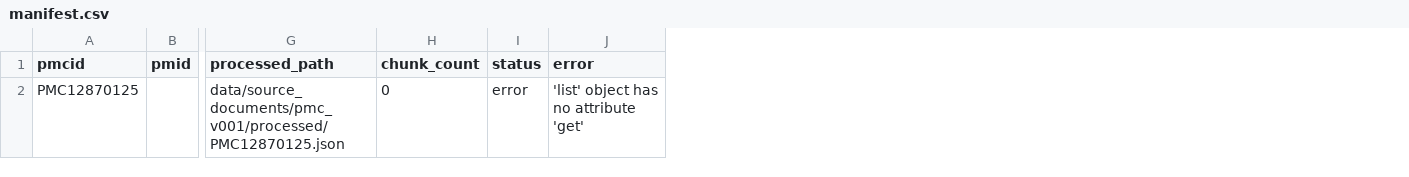
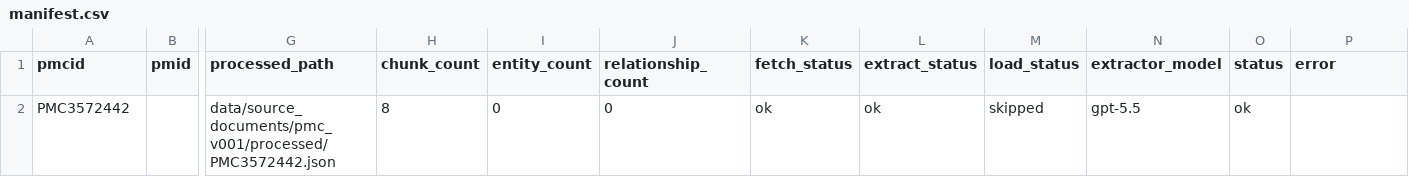
Before and after one commit to anthonylitwin/med-graph-rag, a CSV file: data/source_documents/pmc_v001/manifest.csv, drawn as a sheet; only a part is shown, gaps mark what is left out; removed rows and columns are numbered as before the commit, all else as after; rows hold the shown columns only; the diff names each change by its address in the sheet, - before the commit and + after, or states it on an @@ line.

Commit message:
documentation of extraction instructions

```diff
--- a/data/source_documents/pmc_v001/manifest.csv
+++ b/data/source_documents/pmc_v001/manifest.csv
+column I (entity_count), empty
+column J (relationship_count), empty
+column K (fetch_status), empty
+column L (extract_status), empty
+column M (load_status), empty
+column N (extractor_model), empty
-row 2: PMC12870125 |  | data/source_documents/pmc_v001/processed/PMC12870125.json | 0 | error | 'list' object has no attribute 'get'
+row 2: PMC3572442 |  | data/source_documents/pmc_v001/processed/PMC3572442.json | 8 | 0 | 0 | ok | ok | skipped | gpt-5.5 | ok
```
Also changed, not shown: 4 other files.
